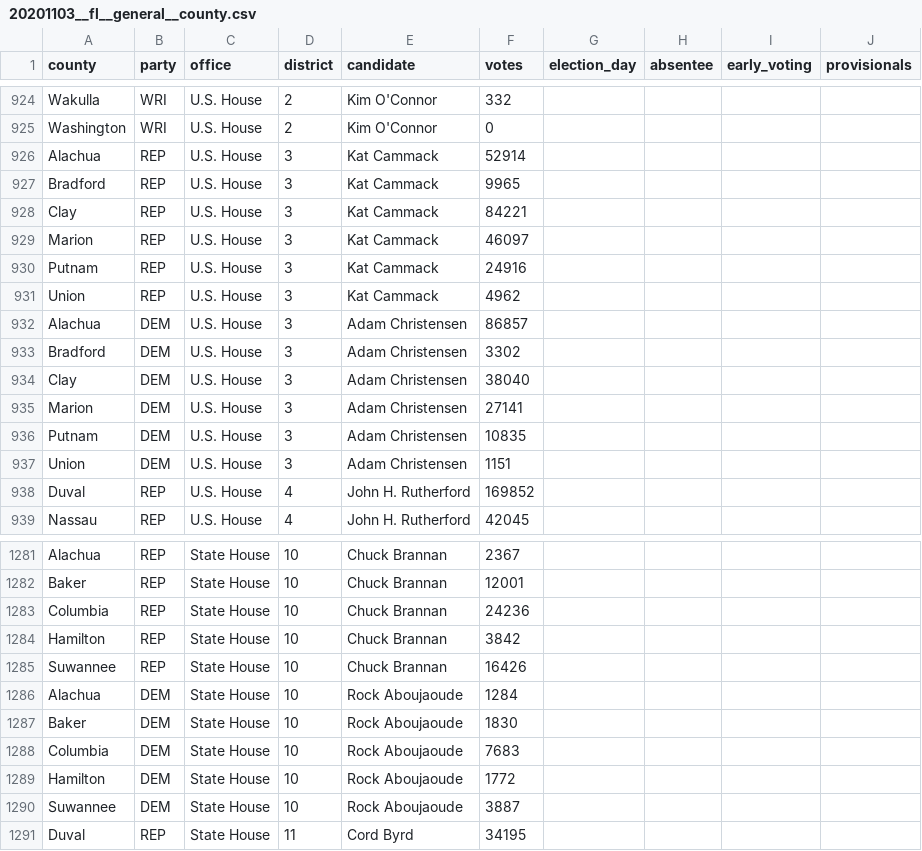
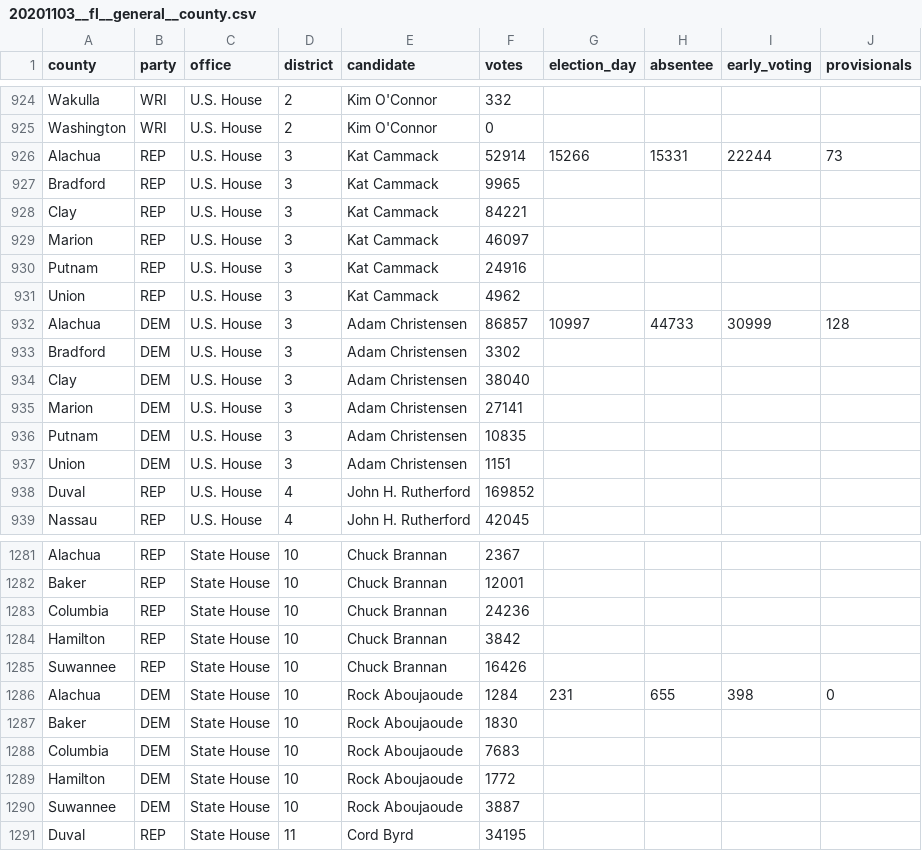
Before and after one commit to openelections/openelections-data-fl, a CSV file: 2020/20201103__fl__general__county.csv, drawn as a sheet; only a part is shown, gaps mark what is left out; the diff covers the shown part only.

```diff
--- a/2020/20201103__fl__general__county.csv
+++ b/2020/20201103__fl__general__county.csv
@@ -925,3 +925,3 @@ Wakulla,WRI,U.S. House,2,Kim  O'Connor,332,,,,
 Washington,WRI,U.S. House,2,Kim  O'Connor,0,,,,
-Alachua,REP,U.S. House,3,Kat  Cammack,52914,,,,
+Alachua,REP,U.S. House,3,Kat  Cammack,52914,15266,15331,22244,73
 Bradford,REP,U.S. House,3,Kat  Cammack,9965,,,,
@@ -931,3 +931,3 @@ Putnam,REP,U.S. House,3,Kat  Cammack,24916,,,,
 Union,REP,U.S. House,3,Kat  Cammack,4962,,,,
-Alachua,DEM,U.S. House,3,Adam  Christensen,86857,,,,
+Alachua,DEM,U.S. House,3,Adam  Christensen,86857,10997,44733,30999,128
 Bradford,DEM,U.S. House,3,Adam  Christensen,3302,,,,
@@ -1285,3 +1285,3 @@ Hamilton,REP,State House,10,Chuck  Brannan,3842,,,,
 Suwannee,REP,State House,10,Chuck  Brannan,16426,,,,
-Alachua,DEM,State House,10,Rock  Aboujaoude,1284,,,,
+Alachua,DEM,State House,10,Rock  Aboujaoude,1284,231,655,398,0
 Baker,DEM,State House,10,Rock  Aboujaoude,1830,,,,
```
Also changed, not shown: 24 edited cells elsewhere in this file.
